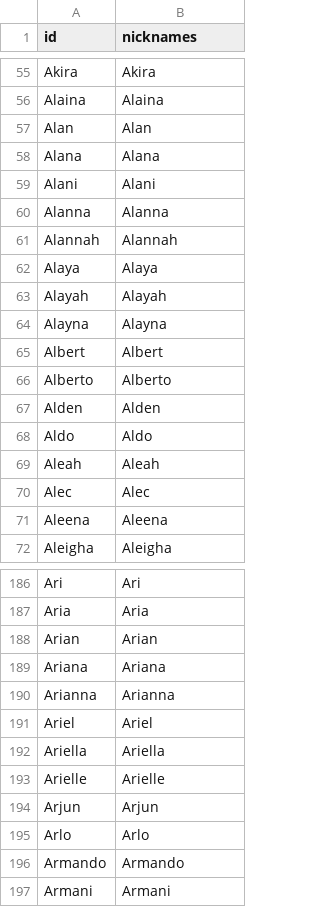
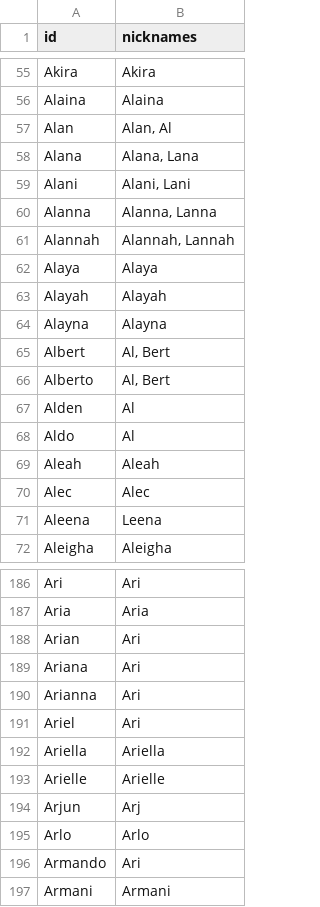
Before and after one commit to caufieldjh-in-space/mug, a TSV file: mug/resources/forenames.tsv, drawn as a sheet; only a part is shown, gaps mark what is left out; the diff covers the shown part only.

```diff
--- a/mug/resources/forenames.tsv
+++ b/mug/resources/forenames.tsv
@@ -56,7 +56,7 @@ Akira	Akira
 Alaina	Alaina
-Alan	Alan
-Alana	Alana
-Alani	Alani
-Alanna	Alanna
-Alannah	Alannah
+Alan	Alan, Al
+Alana	Alana, Lana
+Alani	Alani, Lani
+Alanna	Alanna, Lanna
+Alannah	Alannah, Lannah
 Alaya	Alaya
@@ -64,9 +64,9 @@ Alayah	Alayah
 Alayna	Alayna
-Albert	Albert
-Alberto	Alberto
-Alden	Alden
-Aldo	Aldo
+Albert	Al, Bert
+Alberto	Al, Bert
+Alden	Al
+Aldo	Al
 Aleah	Aleah
 Alec	Alec
-Aleena	Aleena
+Aleena	Leena
 Aleigha	Aleigha
@@ -187,11 +187,11 @@ Ari	Ari
 Aria	Aria
-Arian	Arian
-Ariana	Ariana
-Arianna	Arianna
-Ariel	Ariel
+Arian	Ari
+Ariana	Ari
+Arianna	Ari
+Ariel	Ari
 Ariella	Ariella
 Arielle	Arielle
-Arjun	Arjun
+Arjun	Arj
 Arlo	Arlo
-Armando	Armando
+Armando	Ari
 Armani	Armani
```
Also changed, not shown: 24 edited cells elsewhere in this file, 2 other files.
